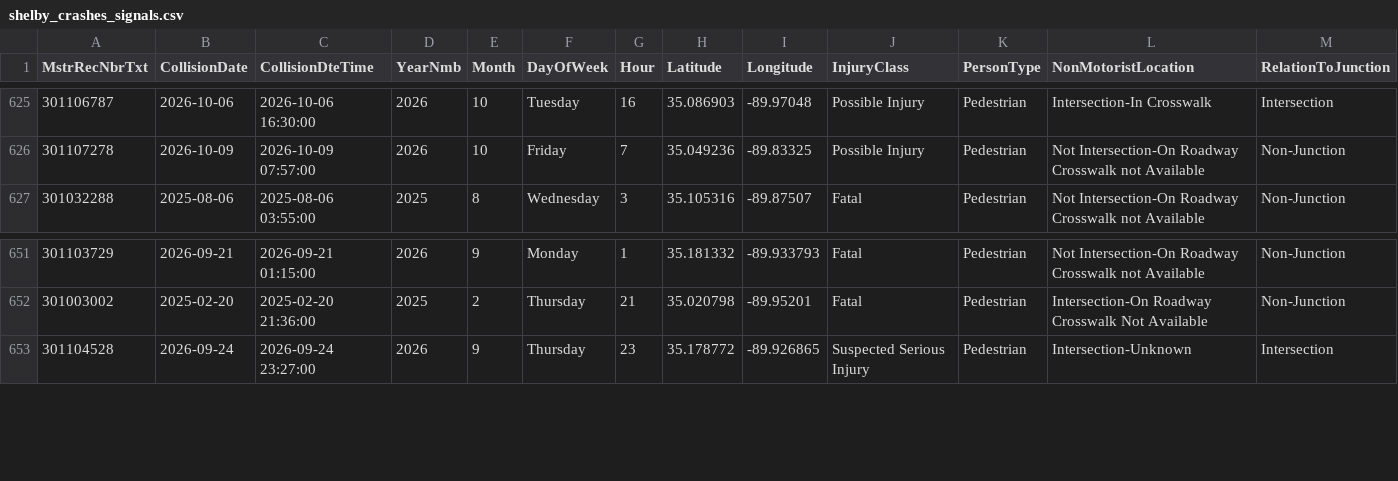
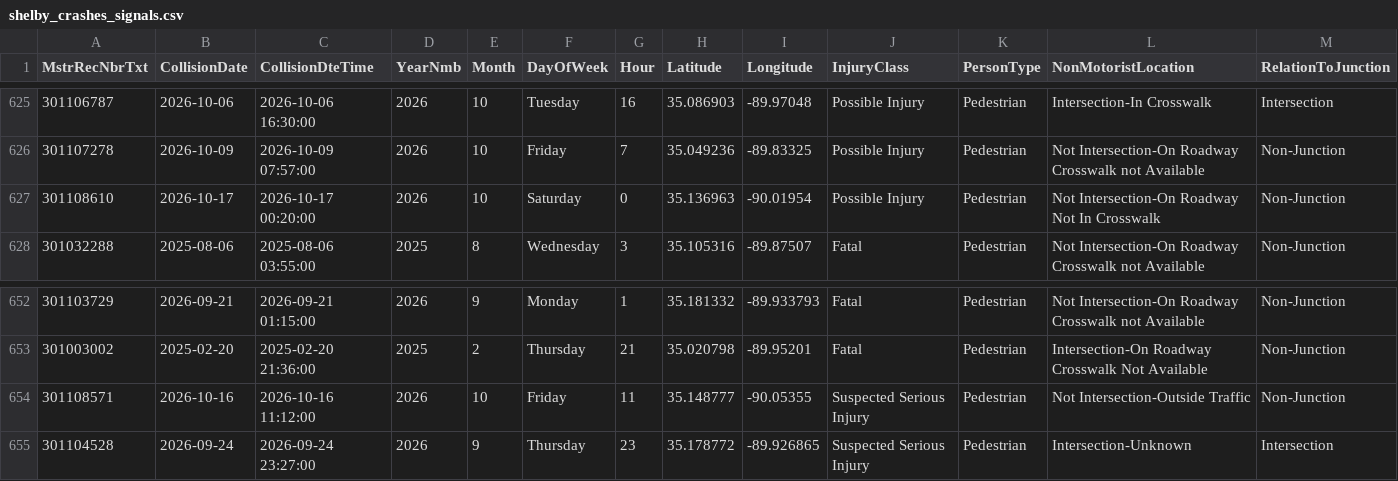
Before and after one commit to sdesai25unc/Memphis-Pedestrian-Incident-Context-Visualizer, a CSV file: data/processed/shelby_crashes_signals.csv, drawn as a sheet; only a part is shown, gaps mark what is left out; rows hold the shown columns only; the diff names each change by its address in the sheet, - before the commit and + after, or states it on an @@ line.

```diff
--- a/data/processed/shelby_crashes_signals.csv
+++ b/data/processed/shelby_crashes_signals.csv
+row 627: 301108610 | 2026-10-17 | 2026-10-17 00:20:00 | 2026 | 10 | Saturday | 0 | 35.136963 | -90.01954 | Possible Injury | Pedestrian | Not Intersection-On Roadway Not In Crosswalk | Non-Junction
+row 654: 301108571 | 2026-10-16 | 2026-10-16 11:12:00 | 2026 | 10 | Friday | 11 | 35.148777 | -90.05355 | Suspected Serious Injury | Pedestrian | Not Intersection-Outside Traffic | Non-Junction
```
Also changed, not shown: data/processed/shelby_crashes_classified.csv, data/processed/shelby_crashes_classified_seg.csv, 18 other files.
